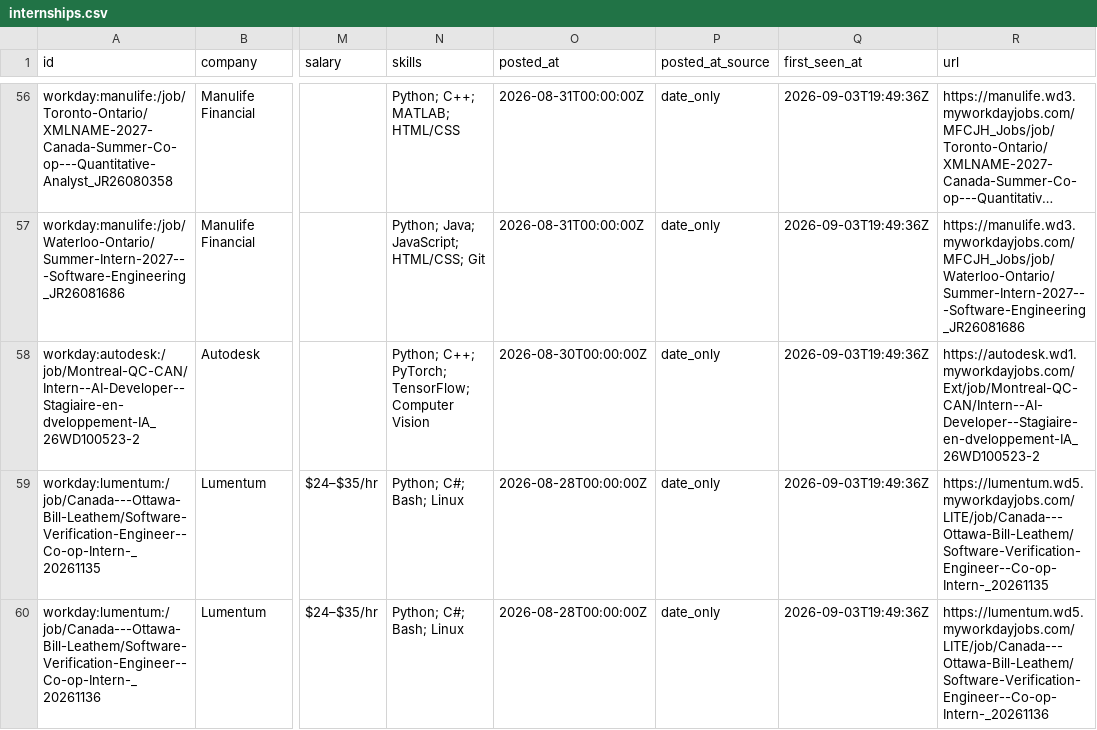
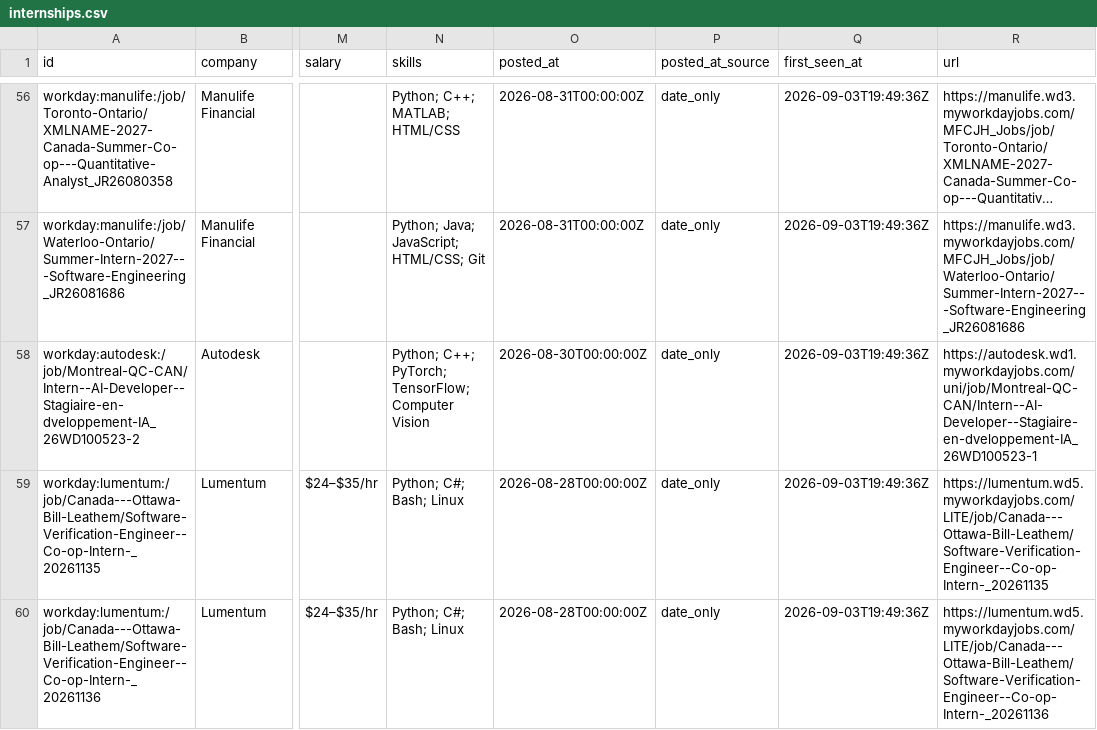
Before and after one commit to parkerhayashi/Automated-List-Of-Summer-2027-and-Fall-2026-Tech-Internships, a CSV file: data/internships.csv, drawn as a sheet; only a part is shown, gaps mark what is left out; long unchanged cells end in …; the diff names each change by its address in the sheet, - before the commit and + after, or states it on an @@ line.

```diff
--- a/data/internships.csv
+++ b/data/internships.csv
-R58 (url): https://autodesk.wd1.myworkdayjobs.com/Ext/job/Montreal-QC-CAN/Intern--AI-Developer--Stagiaire-en-dveloppement-IA_26WD100523-2
+R58 (url): https://autodesk.wd1.myworkdayjobs.com/uni/job/Montreal-QC-CAN/Intern--AI-Developer--Stagiaire-en-dveloppement-IA_26WD100523-1
```
Also changed, not shown: docs/internships.csv, 12 other files.
